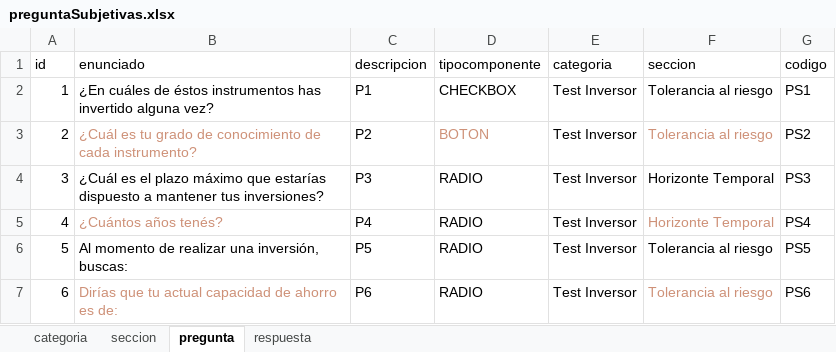
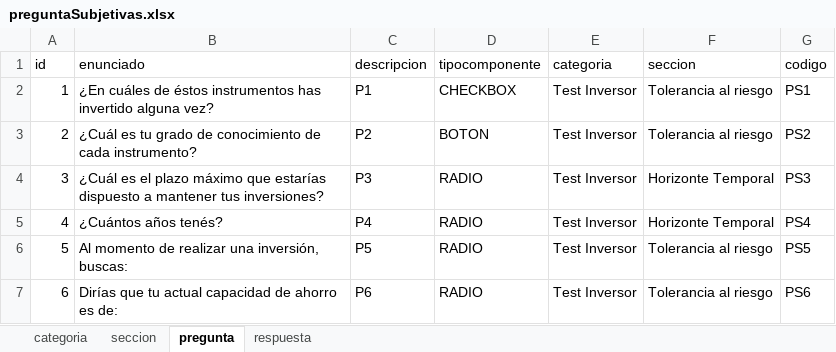
Before and after one commit to FernandoSullca/TPI-Front, an Excel workbook: __mocks__/Preguntas Completas Por Tipo/preguntaSubjetivas.xlsx, sheet pregunta, drawn as a sheet; values as stored, in another font and other column widths than the file's, no borders; the diff names each change by its address in the sheet, - before the commit and + after, or states it on an @@ line.

```diff
--- a/__mocks__/Preguntas Completas Por Tipo/preguntaSubjetivas.xlsx (sheet pregunta)
+++ b/__mocks__/Preguntas Completas Por Tipo/preguntaSubjetivas.xlsx (sheet pregunta)
-B3 text colour: #CE9178
+B3 text colour: black
-D3 text colour: #CE9178
+D3 text colour: black
-F3 text colour: #CE9178
+F3 text colour: black
-B5 text colour: #CE9178
+B5 text colour: black
-F5 text colour: #CE9178
+F5 text colour: black
-B7 text colour: #CE9178
+B7 text colour: black
-F7 text colour: #CE9178
+F7 text colour: black
```
Also changed, not shown: sheet respuesta, src/assets/documents/Esquema-Preguntas-De-Perfiles.xlsx, 10 other files.
